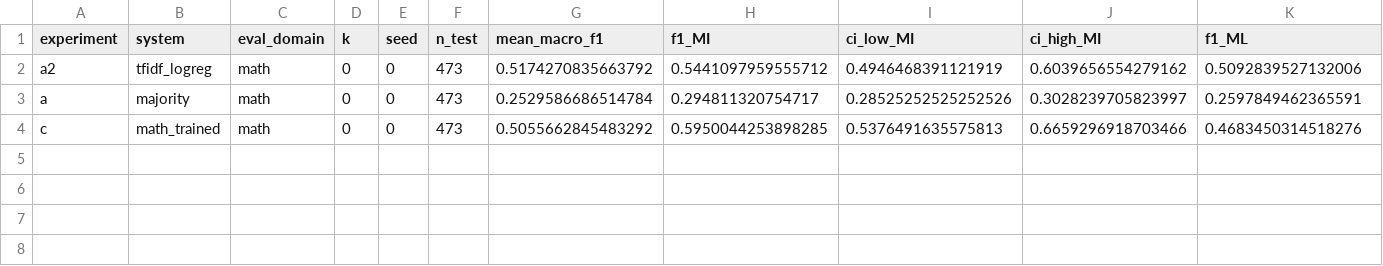
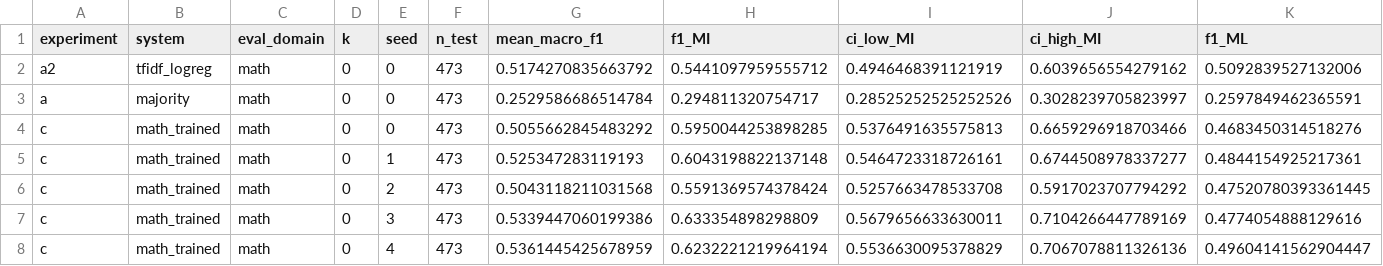
Before and after one commit to Mallard64/tutor-grader-transfer, a CSV file: results/tables/results_per_seed.csv, drawn as a sheet; only a part is shown; rows hold the shown columns only; the diff names each change by its address in the sheet, - before the commit and + after, or states it on an @@ line.

```diff
--- a/results/tables/results_per_seed.csv
+++ b/results/tables/results_per_seed.csv
+row 5: c | math_trained | math | 0 | 1 | 473 | 0.525347283119193 | 0.6043198822137148 | 0.5464723318726161 | 0.6744508978337277 | 0.4844154925217361
+row 6: c | math_trained | math | 0 | 2 | 473 | 0.5043118211031568 | 0.5591369574378424 | 0.5257663478533708 | 0.5917023707794292 | 0.47520780393361445
+row 7: c | math_trained | math | 0 | 3 | 473 | 0.5339447060199386 | 0.633354898298809 | 0.5679656633630011 | 0.7104266447789169 | 0.4774054888129616
+row 8: c | math_trained | math | 0 | 4 | 473 | 0.5361445425678959 | 0.6232221219964194 | 0.5536630095378829 | 0.7067078811326136 | 0.49604141562904447
```
Also changed, not shown: results/tables/results.csv, 2 other files.
